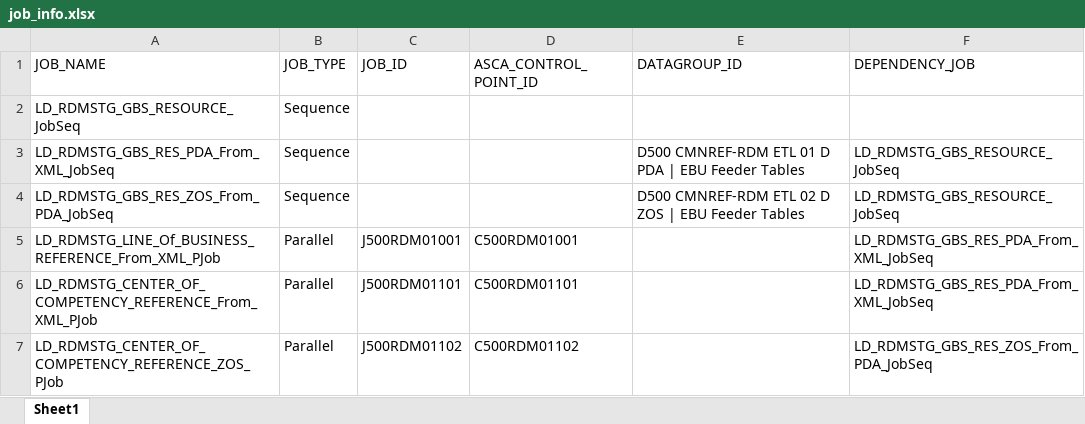
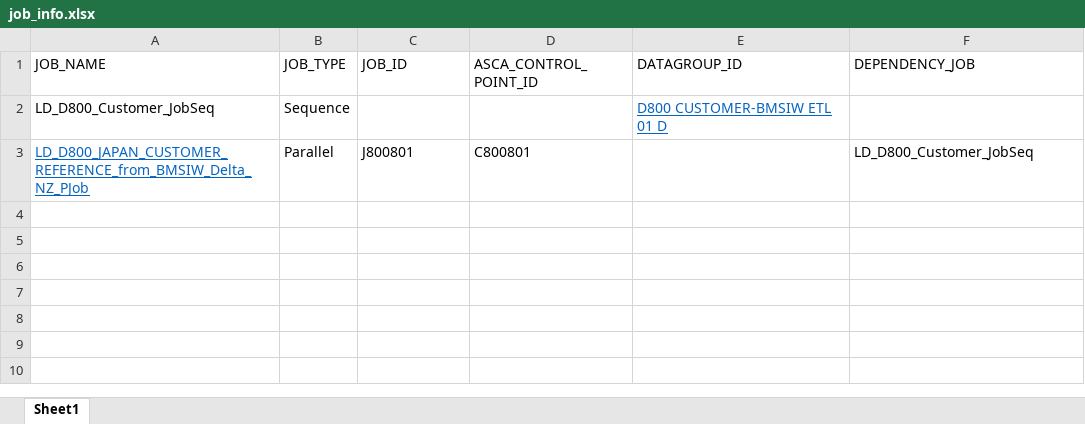
Before and after one commit to renpei123/AutoTesting, an Excel workbook: sources/DS_Autotesting/conf/job_info.xlsx, sheet Sheet1, drawn as a sheet; values as stored, in another font and other column widths than the file's, no borders; removed rows and columns are numbered as before the commit, all else as after; the diff names each change by its address in the sheet, - before the commit and + after, or states it on an @@ line.

Commit message:
Update job_info and config

```diff
--- a/sources/DS_Autotesting/conf/job_info.xlsx (sheet Sheet1)
+++ b/sources/DS_Autotesting/conf/job_info.xlsx (sheet Sheet1)
-row 2: LD_RDMSTG_GBS_RESOURCE_JobSeq | Sequence
-row 3: LD_RDMSTG_GBS_RES_PDA_From_XML_JobSeq | Sequence |  |  | D500 CMNREF-RDM ETL 01 D PDA | EBU Feeder Tables | LD_RDMSTG_GBS_RESOURCE_JobSeq
-row 4: LD_RDMSTG_GBS_RES_ZOS_From_PDA_JobSeq | Sequence |  |  | D500 CMNREF-RDM ETL 02 D ZOS | EBU Feeder Tables | LD_RDMSTG_GBS_RESOURCE_JobSeq
-row 5: LD_RDMSTG_LINE_Of_BUSINESS_REFERENCE_From_XML_PJob | Parallel | J500RDM01001 | C500RDM01001 |  | LD_RDMSTG_GBS_RES_PDA_From_XML_JobSeq
-row 6: LD_RDMSTG_CENTER_OF_COMPETENCY_REFERENCE_From_XML_PJob | Parallel | J500RDM01101 | C500RDM01101 |  | LD_RDMSTG_GBS_RES_PDA_From_XML_JobSeq
-row 7: LD_RDMSTG_CENTER_OF_COMPETENCY_REFERENCE_ZOS_PJob | Parallel | J500RDM01102 | C500RDM01102 |  | LD_RDMSTG_GBS_RES_ZOS_From_PDA_JobSeq
+row 2: LD_D800_Customer_JobSeq | Sequence |  |  | D800 CUSTOMER-BMSIW ETL 01 D
+row 3: LD_D800_JAPAN_CUSTOMER_REFERENCE_from_BMSIW_Delta_NZ_PJob | Parallel | J800801 | C800801 |  | LD_D800_Customer_JobSeq
```
Also changed, not shown: 2 other files.
